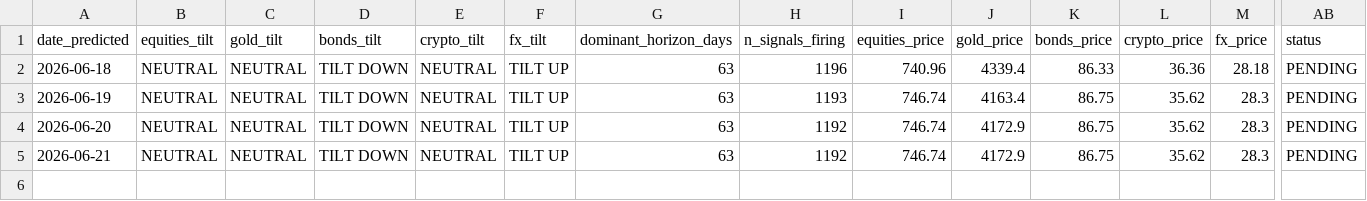
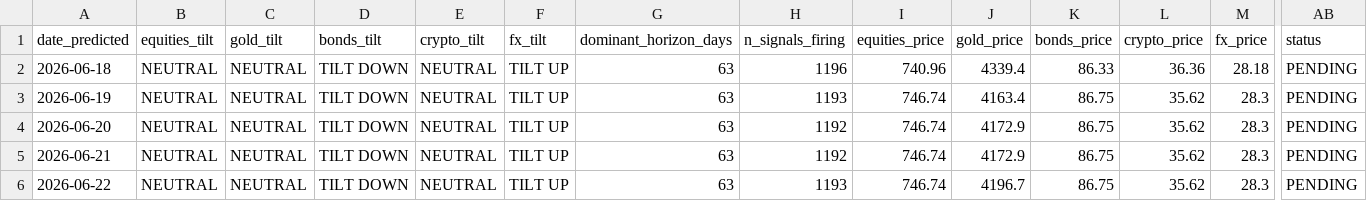
Before and after one commit to quantarram/quant-regime-research, a CSV file: notebooks/portfolio_predictions.csv, drawn as a sheet; only a part is shown, gaps mark what is left out; rows hold the shown columns only; the diff names each change by its address in the sheet, - before the commit and + after, or states it on an @@ line.

```diff
--- a/notebooks/portfolio_predictions.csv
+++ b/notebooks/portfolio_predictions.csv
+row 6: 2026-06-22 | NEUTRAL | NEUTRAL | TILT DOWN | NEUTRAL | TILT UP | 63 | 1193 | 746.74 | 4196.7 | 86.75 | 35.62 | 28.3 | PENDING
```
Also changed, not shown: notebooks/gold_predictions.csv, 4 other files.
